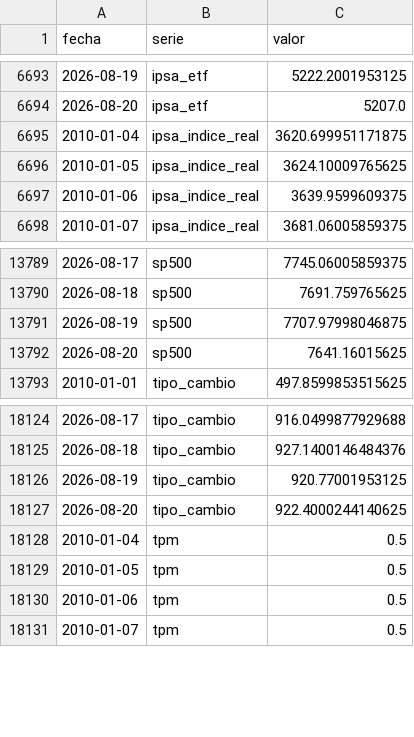
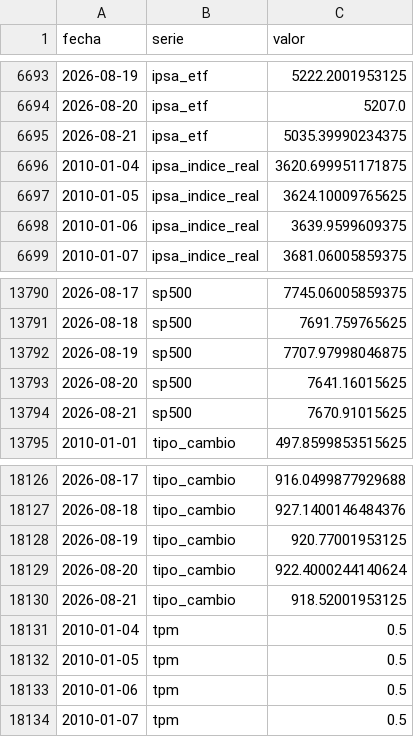
Before and after one commit to SebaM123/datos-economicos, a CSV file: data/historico.csv, drawn as a sheet; only a part is shown, gaps mark what is left out.

```diff
--- a/data/historico.csv
+++ b/data/historico.csv
@@ -6694,2 +6694,3 @@ fecha,serie,valor
 2026-08-20,ipsa_etf,5207.0
+2026-08-21,ipsa_etf,5035.39990234375
 2010-01-04,ipsa_indice_real,3620.699951171875
@@ -13792,2 +13793,3 @@ fecha,serie,valor
 2026-08-20,sp500,7641.16015625
+2026-08-21,sp500,7670.91015625
 2010-01-01,tipo_cambio,497.8599853515625
@@ -18126,3 +18128,4 @@ fecha,serie,valor
 2026-08-19,tipo_cambio,920.77001953125
-2026-08-20,tipo_cambio,922.4000244140625
+2026-08-20,tipo_cambio,922.4000244140624
+2026-08-21,tipo_cambio,918.52001953125
 2010-01-04,tpm,0.5
```
Also changed, not shown: 1 other file.
